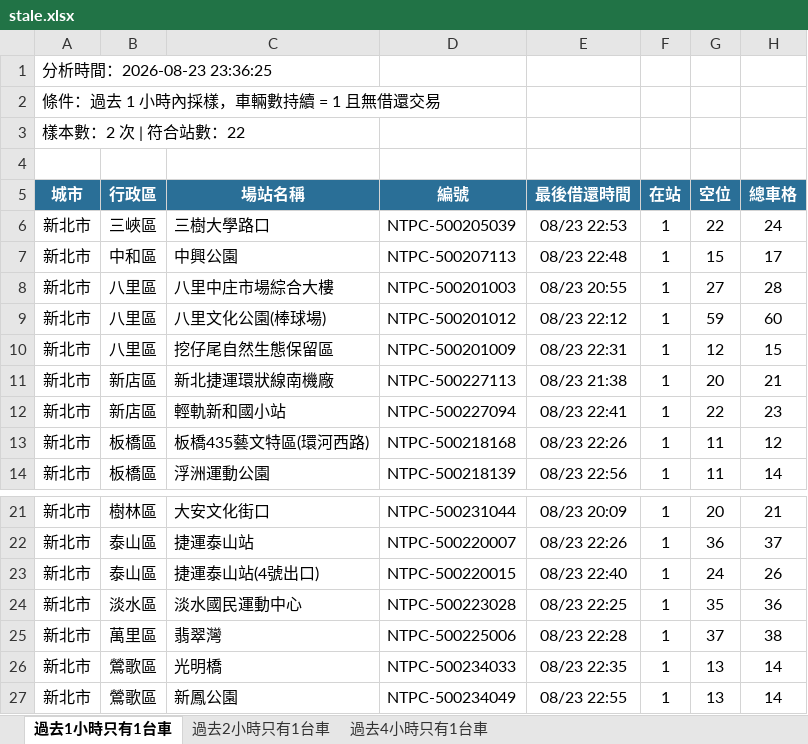
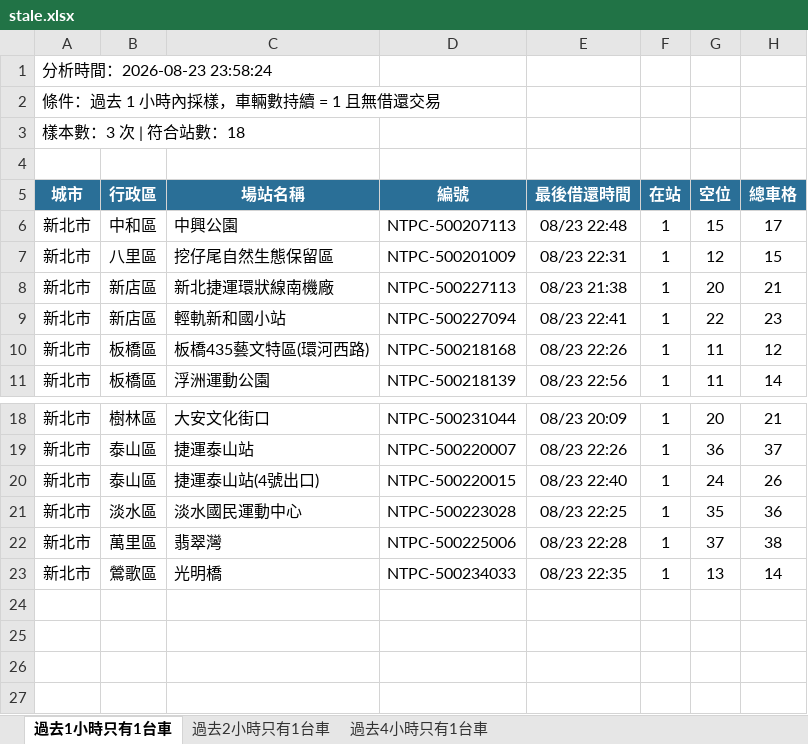
Before and after one commit to hippop3c/fixedbike, an Excel workbook: stale.xlsx, sheet 過去1小時只有1台車, drawn as a sheet; only a part is shown, gaps mark what is left out; values as stored, in another font and other column widths than the file's, no borders; the diff names each change by its address in the sheet, - before the commit and + after, or states it on an @@ line.

```diff
--- a/stale.xlsx (sheet 過去1小時只有1台車)
+++ b/stale.xlsx (sheet 過去1小時只有1台車)
-A1 (城市): 分析時間：2026-08-23 23:36:25
+A1 (城市): 分析時間：2026-08-23 23:58:24
-A3 (城市): 樣本數：2 次 | 符合站數：22
+A3 (城市): 樣本數：3 次 | 符合站數：18
-row 6: 新北市 | 三峽區 | 三樹大學路口 | NTPC-500205039 | 08/23 22:53 | 1 | 22 | 24
-row 8: 新北市 | 八里區 | 八里中庄市場綜合大樓 | NTPC-500201003 | 08/23 20:55 | 1 | 27 | 28
-row 9: 新北市 | 八里區 | 八里文化公園(棒球場) | NTPC-500201012 | 08/23 22:12 | 1 | 59 | 60
-row 27: 新北市 | 鶯歌區 | 新鳳公園 | NTPC-500234049 | 08/23 22:55 | 1 | 13 | 14
```
Also changed, not shown: sheet 過去4小時只有1台車, sheet 過去2小時只有1台車, 3 other files.
